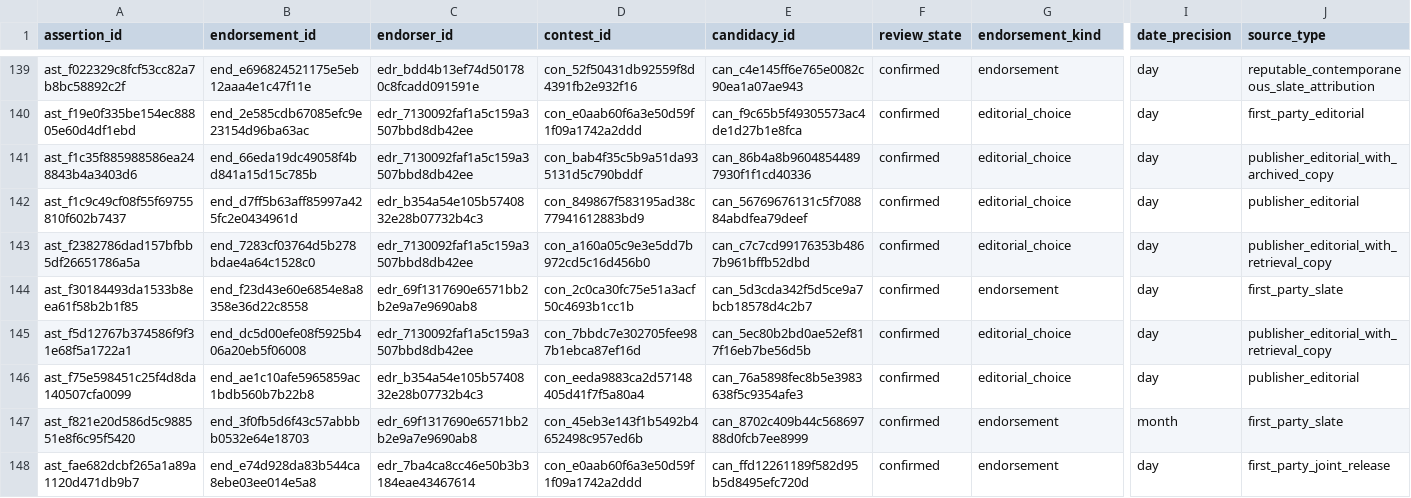
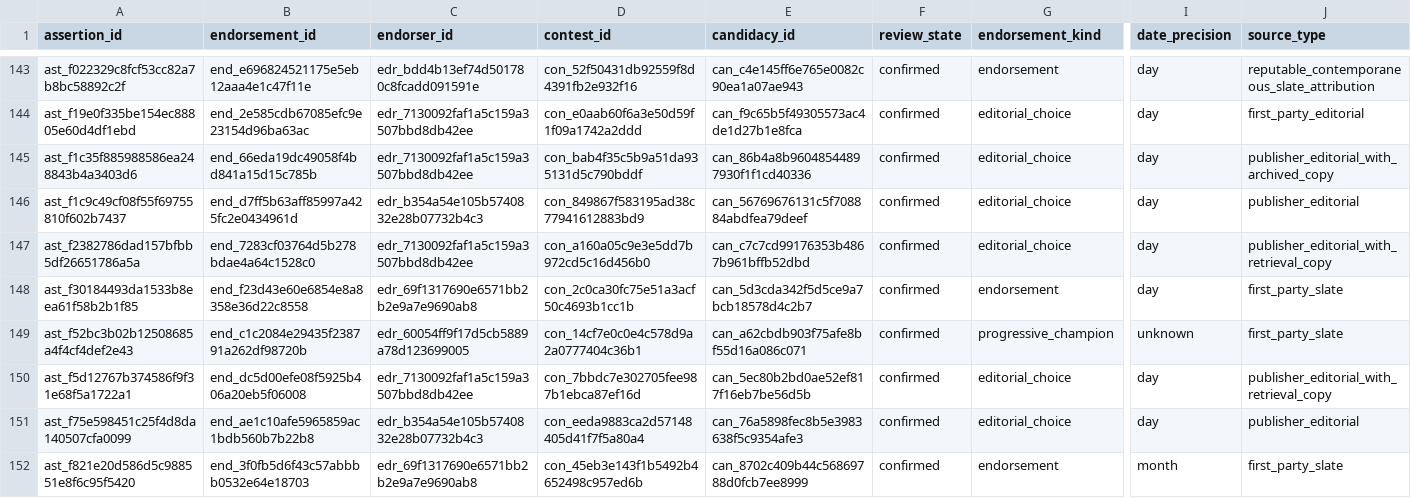
Before and after one commit to alexwolson/toronto-election-results, a CSV file: data/out/endorsement_assertions.csv, drawn as a sheet; only a part is shown, gaps mark what is left out; the shorter side is filled out with more unchanged rows; rows hold the shown columns only; the diff covers the shown part only; the diff names each change by its address in the sheet, - before the commit and + after, or states it on an @@ line.

```diff
--- a/data/out/endorsement_assertions.csv
+++ b/data/out/endorsement_assertions.csv
+row 149: ast_f52bc3b02b12508685a4f4cf4def2e43 | end_c1c2084e29435f238791a262df98720b | edr_60054ff9f17d5cb5889a78d123699005 | con_14cf7e0c0e4c578d9a2a0777404c36b1 | can_a62cbdb903f75afe8bf55d16a086c071 | confirmed | progressive_champion | unknown | first_party_slate
```
Also changed, not shown: 5 added rows elsewhere in this file, data/out/endorsements.csv, data/reference/endorsement_assertion_curations.csv, 8 other files.
